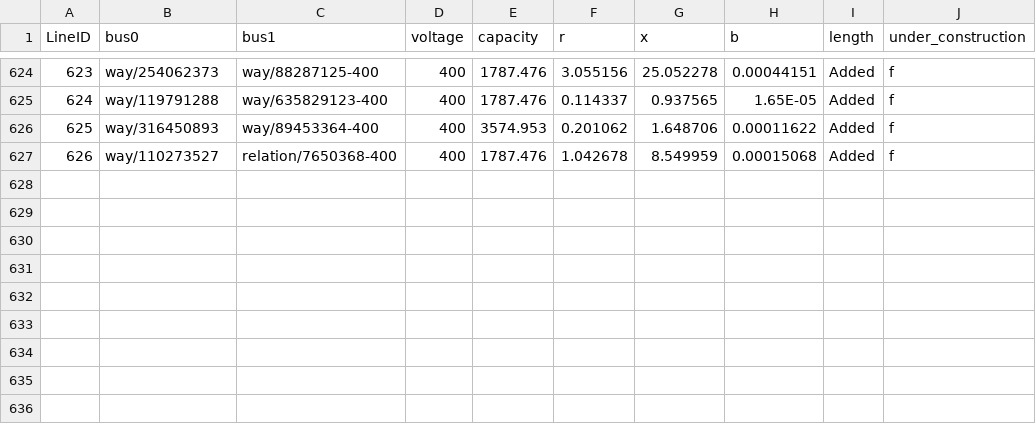
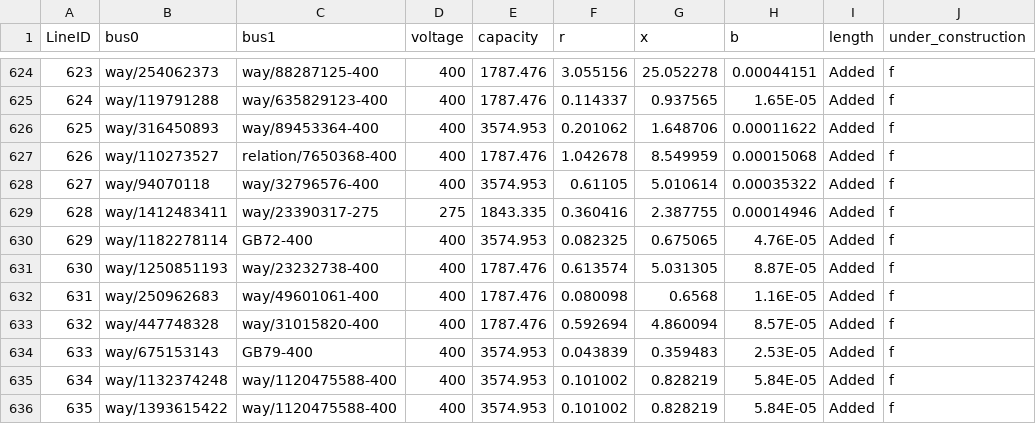
Before and after one commit to zhichuanma/Nature-EV, a CSV file: data/Inputs_prepared/Lines.csv, drawn as a sheet; only a part is shown, gaps mark what is left out.

```diff
--- a/data/Inputs_prepared/Lines.csv
+++ b/data/Inputs_prepared/Lines.csv
@@ -627 +627,10 @@ LineID,bus0,bus1,voltage,capacity,r,x,b,length,under_construction
 626,way/110273527,relation/7650368-400,400,1787.476,1.042678,8.549959,0.00015068,Added,f
+627,way/94070118,way/32796576-400,400,3574.953,0.61105,5.010614,0.00035322,Added,f
+628,way/1412483411,way/23390317-275,275,1843.335,0.360416,2.387755,0.00014946,Added,f
+629,way/1182278114,GB72-400,400,3574.953,0.082325,0.675065,4.76E-05,Added,f
+630,way/1250851193,way/23232738-400,400,1787.476,0.613574,5.031305,8.87E-05,Added,f
+631,way/250962683,way/49601061-400,400,1787.476,0.080098,0.6568,1.16E-05,Added,f
+632,way/447748328,way/31015820-400,400,1787.476,0.592694,4.860094,8.57E-05,Added,f
+633,way/675153143,GB79-400,400,3574.953,0.043839,0.359483,2.53E-05,Added,f
+634,way/1132374248,way/1120475588-400,400,3574.953,0.101002,0.828219,5.84E-05,Added,f
+635,way/1393615422,way/1120475588-400,400,3574.953,0.101002,0.828219,5.84E-05,Added,f
```
Also changed, not shown: data/Inputs_prepared/Buses.csv, 3 other files.
